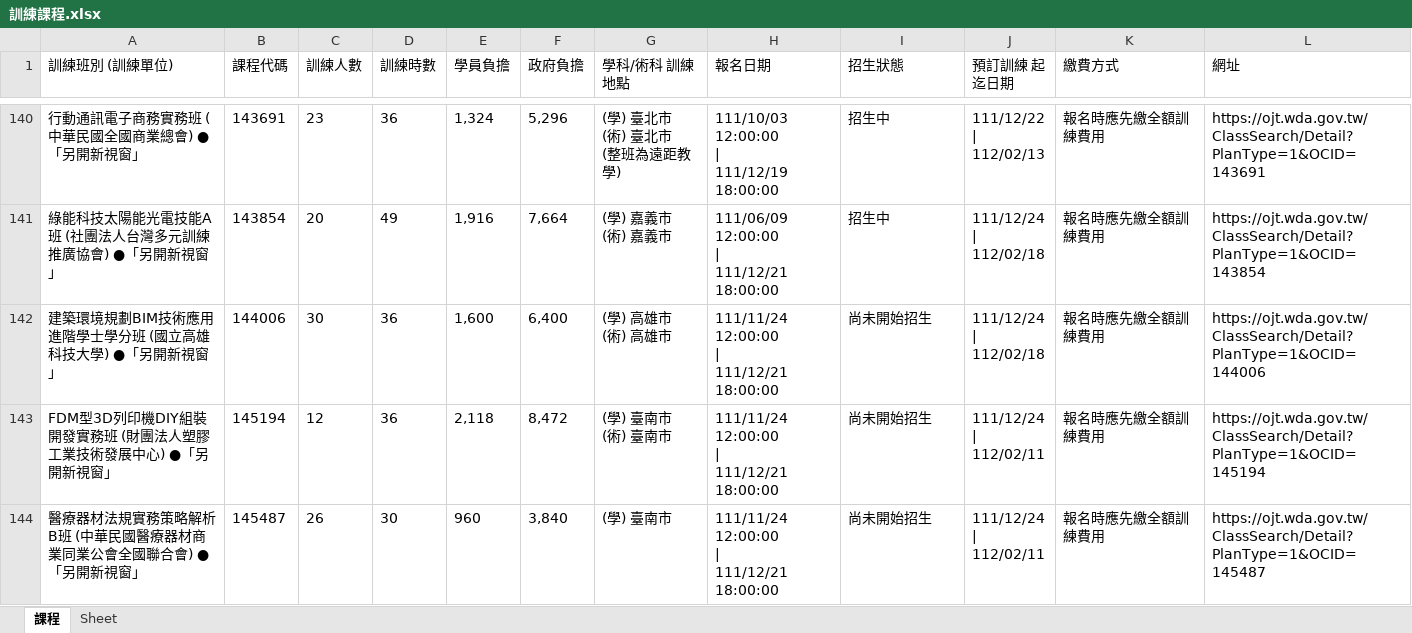
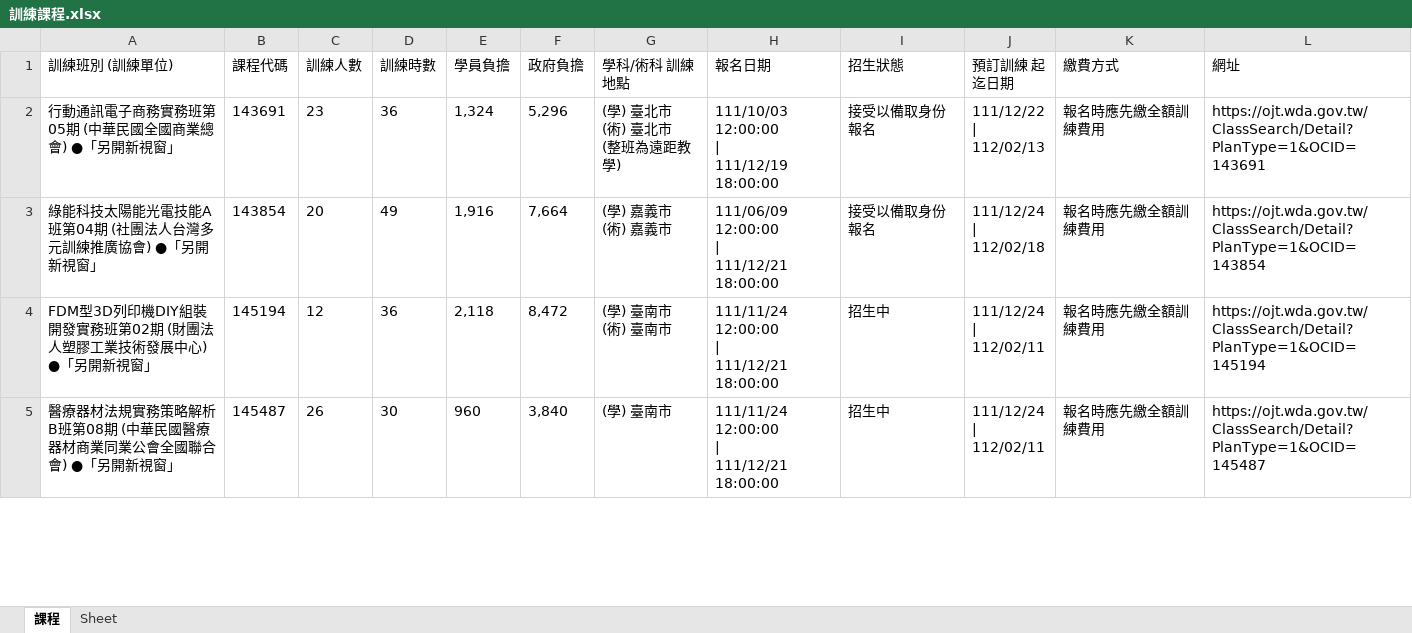
Before and after one commit to DennisLin0125/Python, an Excel workbook: 網頁自動化/訓練課程.xlsx, sheet 課程, drawn as a sheet; only a part is shown, gaps mark what is left out; values as stored, in another font and other column widths than the file's, no borders; removed rows and columns are numbered as before the commit, all else as after; ↵ is a line break in a cell; the diff covers the shown part only; the diff names each change by its address in the sheet, - before the commit and + after, or states it on an @@ line.

```diff
--- a/網頁自動化/訓練課程.xlsx (sheet 課程)
+++ b/網頁自動化/訓練課程.xlsx (sheet 課程)
-A2 (訓練班別 (訓練單位)): 行動通訊電子商務實務班 (中華民國全國商業總會) ●「另開新視窗」
+A2 (訓練班別 (訓練單位)): 行動通訊電子商務實務班第05期 (中華民國全國商業總會) ●「另開新視窗」
-I2:I3 (招生狀態): 招生中
+I2:I3 (招生狀態): 接受以備取身份報名
-A3 (訓練班別 (訓練單位)): 綠能科技太陽能光電技能A班 (社團法人台灣多元訓練推廣協會) ●「另開新視窗」
+A3 (訓練班別 (訓練單位)): 綠能科技太陽能光電技能A班第04期 (社團法人台灣多元訓練推廣協會) ●「另開新視窗」
-row 142: 建築環境規劃BIM技術應用進階學士學分班 (國立高雄科技大學) ●「另開新視窗」 | 144006 | 30 | 36 | 1,600 | 6,400 | (學) 高雄市 ↵ (術) 高雄市 | 111/11/24 12:00:00 ↵ | ↵ 111/12/21 18:00:00 | 尚未開始招生 | 111/12/24 ↵ | ↵ 112/02/18 | 報名時應先繳全額訓練費用 | https://ojt.wda.gov.tw/ClassSearch/Detail?PlanType=1&OCID=144006
-A4 (訓練班別 (訓練單位)): …發實務班 (財團…
+A4 (訓練班別 (訓練單位)): …發實務班第02期 (財團…
-I4:I5 (招生狀態): 尚未開始招生
+I4:I5 (招生狀態): 招生中
-A5 (訓練班別 (訓練單位)): …解析B班 (中華…
+A5 (訓練班別 (訓練單位)): …解析B班第08期 (中華…
```
Also changed, not shown: 3 added rows, 138 removed rows and 4 edited cells elsewhere in this sheet, 6 other files.
